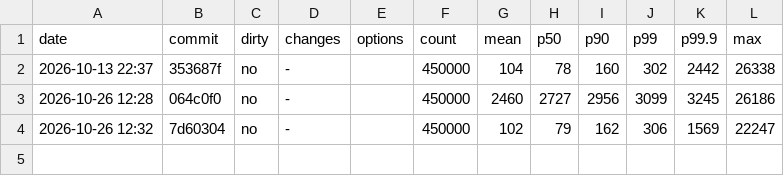
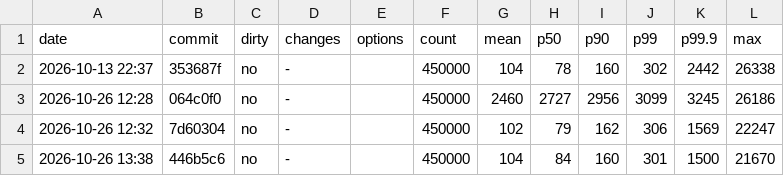
Before and after one commit to BurhanAkkus/Low-Latency-Trading-Exchange-CPP, a CSV file: benchmarks/matching-engine-benchmark/results.csv, drawn as a sheet.

Commit message:
benchmark

```diff
--- a/benchmarks/matching-engine-benchmark/results.csv
+++ b/benchmarks/matching-engine-benchmark/results.csv
@@ -4 +4,2 @@ date,commit,dirty,changes,options,count,mean,p50,p90,p99,p99.9,max
 2026-10-26 12:32,7d60304,no,-,"",450000,102,79,162,306,1569,22247
+2026-10-26 13:38,446b5c6,no,-,"",450000,104,84,160,301,1500,21670
```
